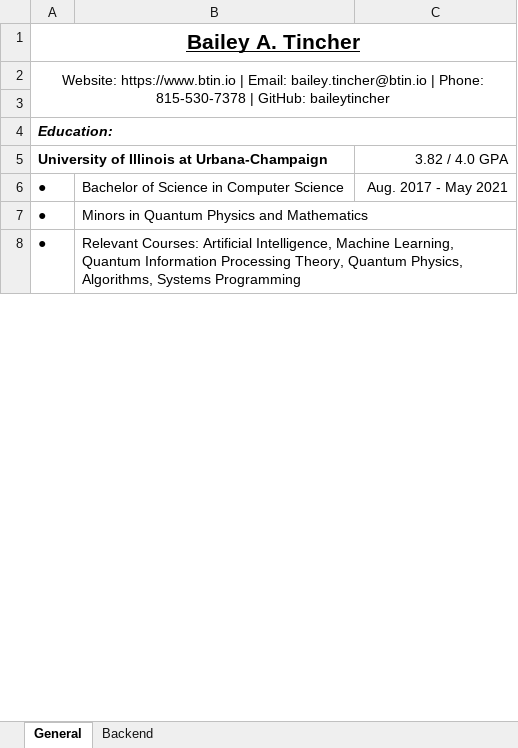
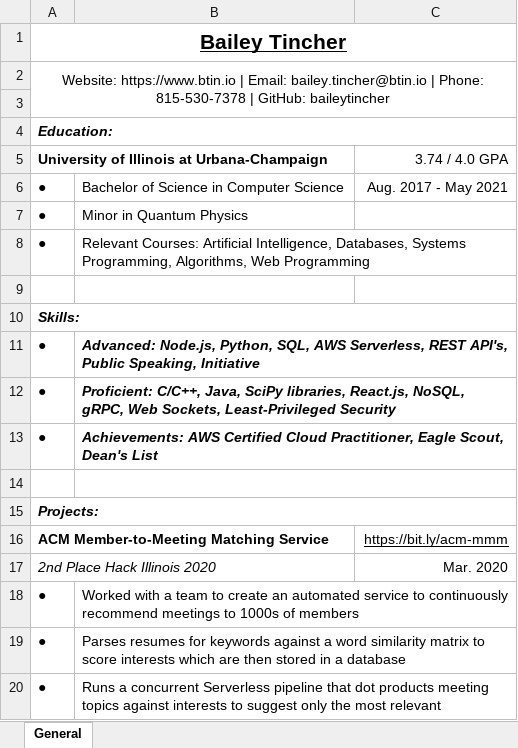
Before and after one commit to baileytincher/baileytincher.github.io, an Excel workbook: static/Bailey_Tincher_Resume.xlsx, sheet General, drawn as a sheet; only a part is shown; values as stored, in another font and other column widths than the file's, no borders; removed rows and columns are numbered as before the commit, all else as after; the diff covers the shown part only; the diff names each change by its address in the sheet, - before the commit and + after, or states it on an @@ line.

Commit message:
Update resume

```diff
--- a/static/Bailey_Tincher_Resume.xlsx (sheet General)
+++ b/static/Bailey_Tincher_Resume.xlsx (sheet General)
-sheet tab: Backend
-A1: Bailey A. Tincher
+A1: Bailey Tincher
-C5: 3.82 / 4.0 GPA
+C5: 3.74 / 4.0 GPA
-B7: Minors in Quantum Physics and Mathematics
+B7: Minor in Quantum Physics
-B8: …Artificial Intelligence, Machine Learning, Quantum Information Processing Theory, Quantum Physics, Algorithms, Systems Programming
+B8: …Artificial Intelligence, Databases, Systems Programming, Algorithms, Web Programming
-B8:C9 merged
+B8:C8 merged
+row 9: (empty)
@@ row 11 moved to row 10: Skills: @@
+row 11: ● | Advanced: Node.js, Python, SQL, AWS Serverless, REST API's, Public Speaking, Initiative
+row 12: ● | Proficient: C/C++, Java, SciPy libraries, React.js, NoSQL, gRPC, Web Sockets, Least-Privileged Security
+row 13: ● | Achievements: AWS Certified Cloud Practitioner, Eagle Scout, Dean's List
+row 14: (empty)
@@ row 17 moved to row 15: Projects: @@
+row 16: ACM Member-to-Meeting Matching Service |  | https://bit.ly/acm-mmm
+row 17: 2nd Place Hack Illinois 2020 |  | Mar. 2020
+row 18: ● | Worked with a team to create an automated service to continuously recommend meetings to 1000s of members
+row 19: ● | Parses resumes for keywords against a word similarity matrix to score interests which are then stored in a database
+row 20: ● | Runs a concurrent Serverless pipeline that dot products meeting topics against interests to suggest only the most relevant
```
Also changed, not shown: 14 added rows, 31 removed rows, 5 moved rows, 5 edited cells, cell formats and merged cells elsewhere in this sheet, 1 other file.
